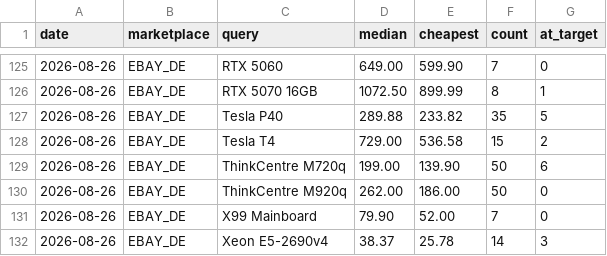
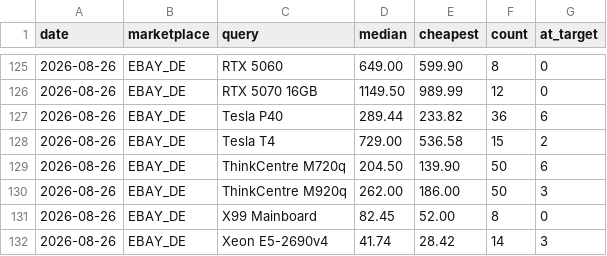
Before and after one commit to aicologne/aic-hardware-deals, a CSV file: site/data/history.csv, drawn as a sheet; only a part is shown, gaps mark what is left out; the diff covers the shown part only.

```diff
--- a/site/data/history.csv
+++ b/site/data/history.csv
@@ -125,8 +125,8 @@ date,marketplace,query,median,cheapest,count,at_target
-2026-08-26,EBAY_DE,RTX 5060,649.00,599.90,7,0
-2026-08-26,EBAY_DE,RTX 5070 16GB,1072.50,899.99,8,1
-2026-08-26,EBAY_DE,Tesla P40,289.88,233.82,35,5
+2026-08-26,EBAY_DE,RTX 5060,649.00,599.90,8,0
+2026-08-26,EBAY_DE,RTX 5070 16GB,1149.50,989.99,12,0
+2026-08-26,EBAY_DE,Tesla P40,289.44,233.82,36,6
 2026-08-26,EBAY_DE,Tesla T4,729.00,536.58,15,2
-2026-08-26,EBAY_DE,ThinkCentre M720q,199.00,139.90,50,6
-2026-08-26,EBAY_DE,ThinkCentre M920q,262.00,186.00,50,0
-2026-08-26,EBAY_DE,X99 Mainboard,79.90,52.00,7,0
-2026-08-26,EBAY_DE,Xeon E5-2690v4,38.37,25.78,14,3
+2026-08-26,EBAY_DE,ThinkCentre M720q,204.50,139.90,50,6
+2026-08-26,EBAY_DE,ThinkCentre M920q,262.00,186.00,50,3
+2026-08-26,EBAY_DE,X99 Mainboard,82.45,52.00,8,0
+2026-08-26,EBAY_DE,Xeon E5-2690v4,41.74,28.42,14,3
```
Also changed, not shown: 32 edited cells elsewhere in this file, ebay_deals.csv, site/data/ebay_deals.csv, 4 other files.
